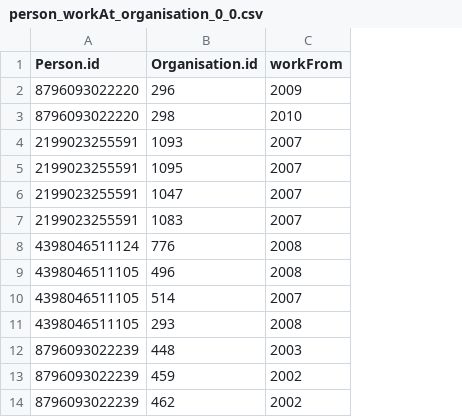
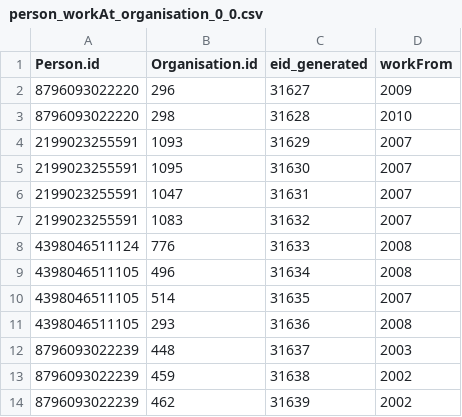
Before and after one commit to GraphScope/gstest, a CSV file: ldbc_50/person_workAt_organisation_0_0.csv, drawn as a sheet; only a part is shown; the diff names each change by its address in the sheet, - before the commit and + after, or states it on an @@ line.

```diff
--- a/ldbc_50/person_workAt_organisation_0_0.csv
+++ b/ldbc_50/person_workAt_organisation_0_0.csv
+column C (eid_generated), rows 2-14: 31627 | 31628 | 31629 | 31630 | 31631 | 31632 | 31633 | 31634 | 31635 | 31636 | 31637 | 31638 | 31639
```
Also changed, not shown: ldbc_50/forum_containerOf_post_0_0.csv, ldbc_50/forum_hasMember_person_0_0.csv, 51 other files.
